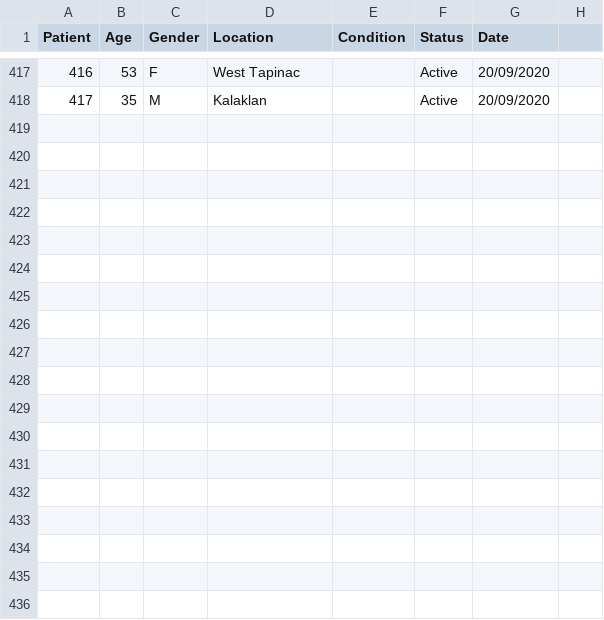
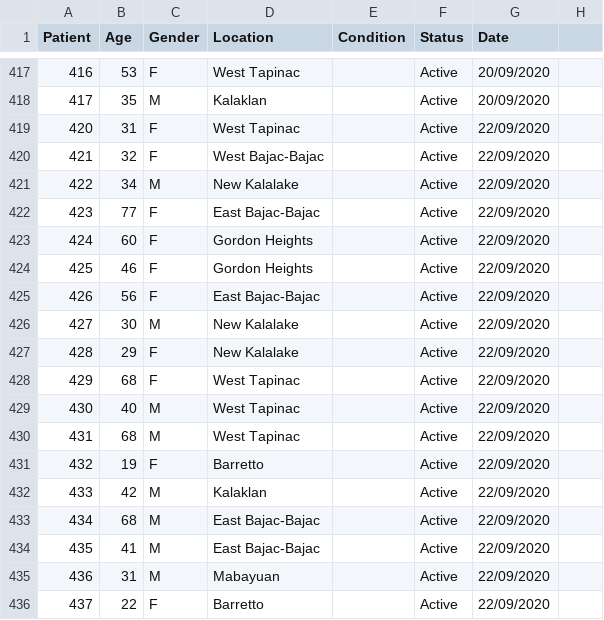
Before and after one commit to rsandagon/olongapo-covid-tracker, a CSV file: data/data2.csv, drawn as a sheet; only a part is shown, gaps mark what is left out; the diff names each change by its address in the sheet, - before the commit and + after, or states it on an @@ line.

Commit message:
Updated Covid Data

```diff
--- a/data/data2.csv
+++ b/data/data2.csv
+row 419: 420 | 31 | F | West Tapinac |  | Active | 22/09/2020
+row 420: 421 | 32 | F | West Bajac-Bajac |  | Active | 22/09/2020
+row 421: 422 | 34 | M | New Kalalake |  | Active | 22/09/2020
+row 422: 423 | 77 | F | East Bajac-Bajac |  | Active | 22/09/2020
+row 423: 424 | 60 | F | Gordon Heights |  | Active | 22/09/2020
+row 424: 425 | 46 | F | Gordon Heights |  | Active | 22/09/2020
+row 425: 426 | 56 | F | East Bajac-Bajac |  | Active | 22/09/2020
+row 426: 427 | 30 | M | New Kalalake |  | Active | 22/09/2020
+row 427: 428 | 29 | F | New Kalalake |  | Active | 22/09/2020
+row 428: 429 | 68 | F | West Tapinac |  | Active | 22/09/2020
+row 429: 430 | 40 | M | West Tapinac |  | Active | 22/09/2020
+row 430: 431 | 68 | M | West Tapinac |  | Active | 22/09/2020
+row 431: 432 | 19 | F | Barretto |  | Active | 22/09/2020
+row 432: 433 | 42 | M | Kalaklan |  | Active | 22/09/2020
+row 433: 434 | 68 | M | East Bajac-Bajac |  | Active | 22/09/2020
+row 434: 435 | 41 | M | East Bajac-Bajac |  | Active | 22/09/2020
+row 435: 436 | 31 | M | Mabayuan |  | Active | 22/09/2020
+row 436: 437 | 22 | F | Barretto |  | Active | 22/09/2020
```
Also changed, not shown: 1 other file.
